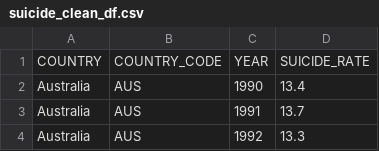
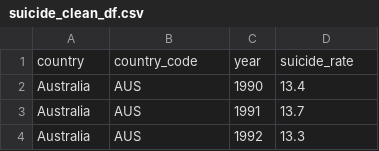
Before and after one commit to InsiyaKanjee/Project-2, a CSV file: Resources/suicide_clean_df.csv, drawn as a sheet; only a part is shown; removed rows and columns are numbered as before the commit, all else as after; the diff names each change by its address in the sheet, - before the commit and + after, or states it on an @@ line.

```diff
--- a/Resources/suicide_clean_df.csv
+++ b/Resources/suicide_clean_df.csv
-row 1: COUNTRY | COUNTRY_CODE | YEAR | SUICIDE_RATE
+row 1: country | country_code | year | suicide_rate
```
Also changed, not shown: Resources/HDI_clean_df.csv, Resources/gdp_clean_df.csv, 6 other files.
